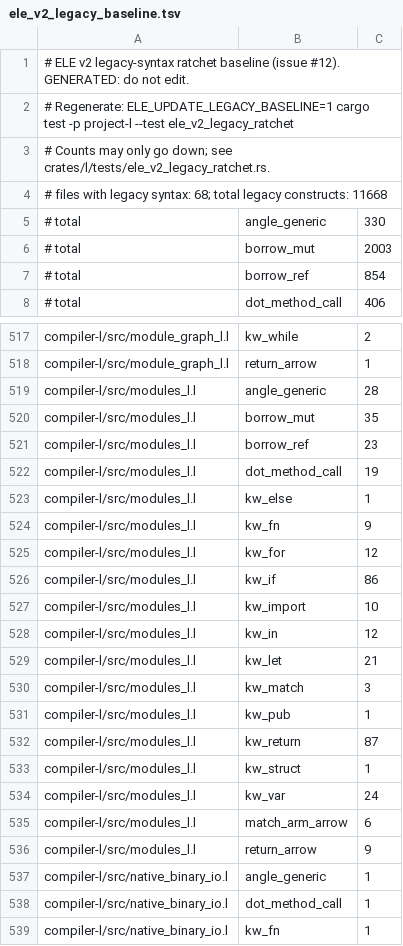
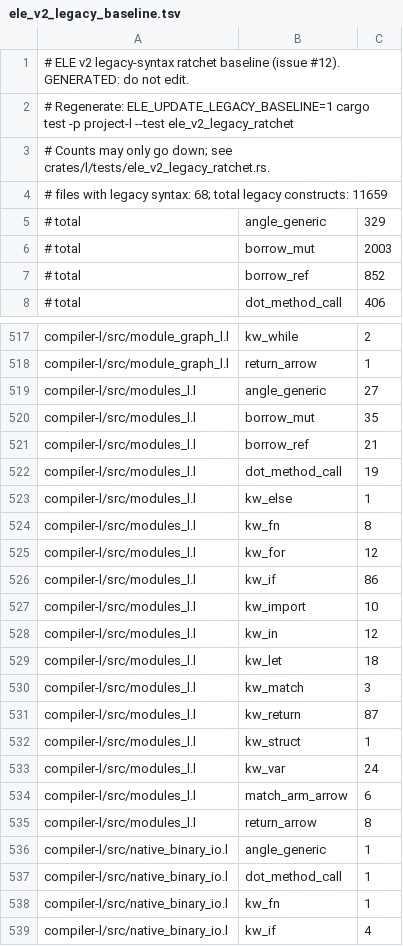
Before and after one commit to Joshua-EPR/ELE, a TSV file: docs/ele_v2_legacy_baseline.tsv, drawn as a sheet; only a part is shown, gaps mark what is left out; the shorter side is filled out with more unchanged rows; the diff covers the shown part only.

Commit message:
chore(ele-v2): regenerate lowered legacy syntax ratchet after loader migration

```diff
--- a/docs/ele_v2_legacy_baseline.tsv
+++ b/docs/ele_v2_legacy_baseline.tsv
@@ -3,6 +3,6 @@
 # Counts may only go down; see crates/l/tests/ele_v2_legacy_ratchet.rs.
-# files with legacy syntax: 68; total legacy constructs: 11668
-# total	angle_generic	330
+# files with legacy syntax: 68; total legacy constructs: 11659
+# total	angle_generic	329
 # total	borrow_mut	2003
-# total	borrow_ref	854
+# total	borrow_ref	852
 # total	dot_method_call	406
@@ -518,8 +518,8 @@ compiler-l/src/module_graph_l.l	kw_while	2
 compiler-l/src/module_graph_l.l	return_arrow	1
-compiler-l/src/modules_l.l	angle_generic	28
+compiler-l/src/modules_l.l	angle_generic	27
 compiler-l/src/modules_l.l	borrow_mut	35
-compiler-l/src/modules_l.l	borrow_ref	23
+compiler-l/src/modules_l.l	borrow_ref	21
 compiler-l/src/modules_l.l	dot_method_call	19
 compiler-l/src/modules_l.l	kw_else	1
-compiler-l/src/modules_l.l	kw_fn	9
+compiler-l/src/modules_l.l	kw_fn	8
 compiler-l/src/modules_l.l	kw_for	12
@@ -528,5 +528,4 @@ compiler-l/src/modules_l.l	kw_import	10
 compiler-l/src/modules_l.l	kw_in	12
-compiler-l/src/modules_l.l	kw_let	21
+compiler-l/src/modules_l.l	kw_let	18
 compiler-l/src/modules_l.l	kw_match	3
-compiler-l/src/modules_l.l	kw_pub	1
 compiler-l/src/modules_l.l	kw_return	87
@@ -535,3 +534,3 @@ compiler-l/src/modules_l.l	kw_var	24
 compiler-l/src/modules_l.l	match_arm_arrow	6
-compiler-l/src/modules_l.l	return_arrow	9
+compiler-l/src/modules_l.l	return_arrow	8
 compiler-l/src/native_binary_io.l	angle_generic	1
```
Also changed, not shown: 4 edited cells elsewhere in this file.
